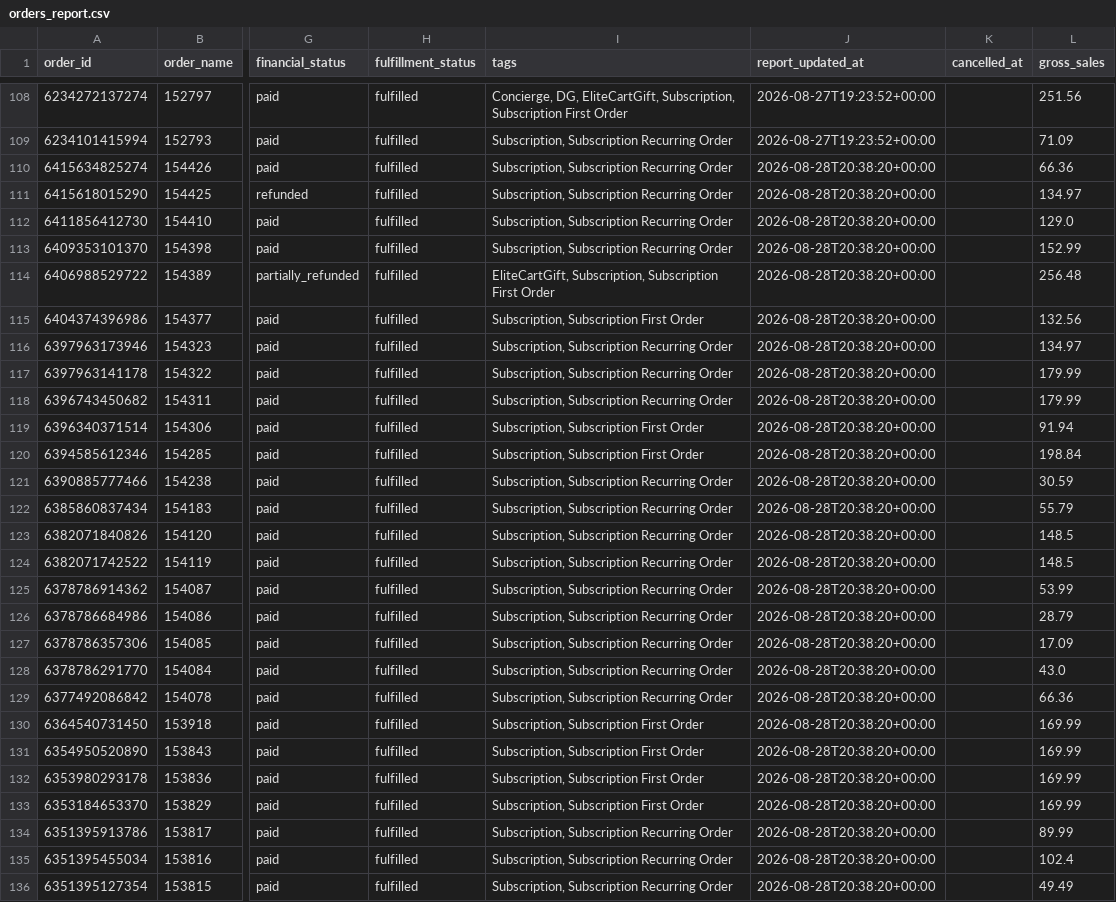
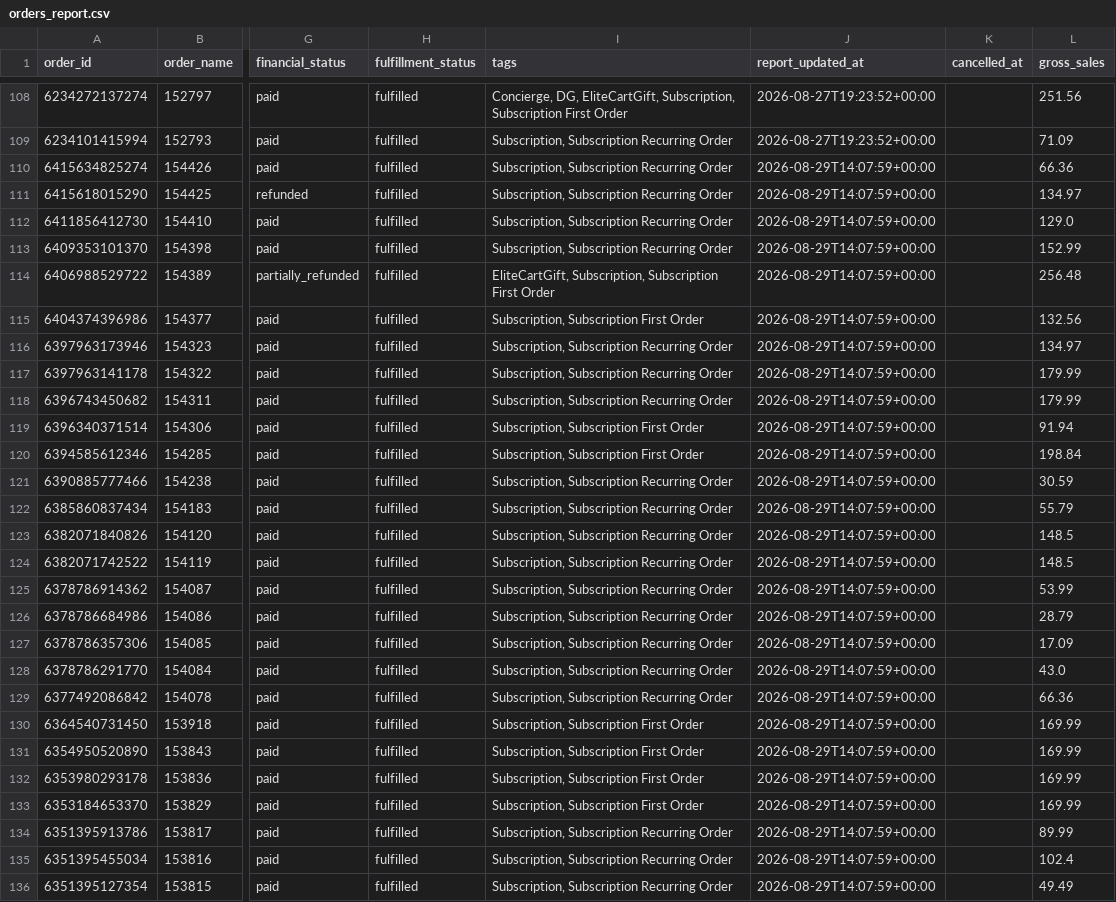
Before and after one commit to Equestrian-Labs-Dashboard/smartrr-shopify-report, a CSV file: data/orders_report.csv, drawn as a sheet; only a part is shown, gaps mark what is left out; the diff covers the shown part only; the diff names each change by its address in the sheet, - before the commit and + after, or states it on an @@ line.

```diff
--- a/data/orders_report.csv
+++ b/data/orders_report.csv
-J110:J136 (report_updated_at): 2026-08-28T20:38:20+00:00
+J110:J136 (report_updated_at): 2026-08-29T14:07:59+00:00
```
Also changed, not shown: 39 edited cells elsewhere in this file, data/subscriptions_report.csv, 3 other files.
